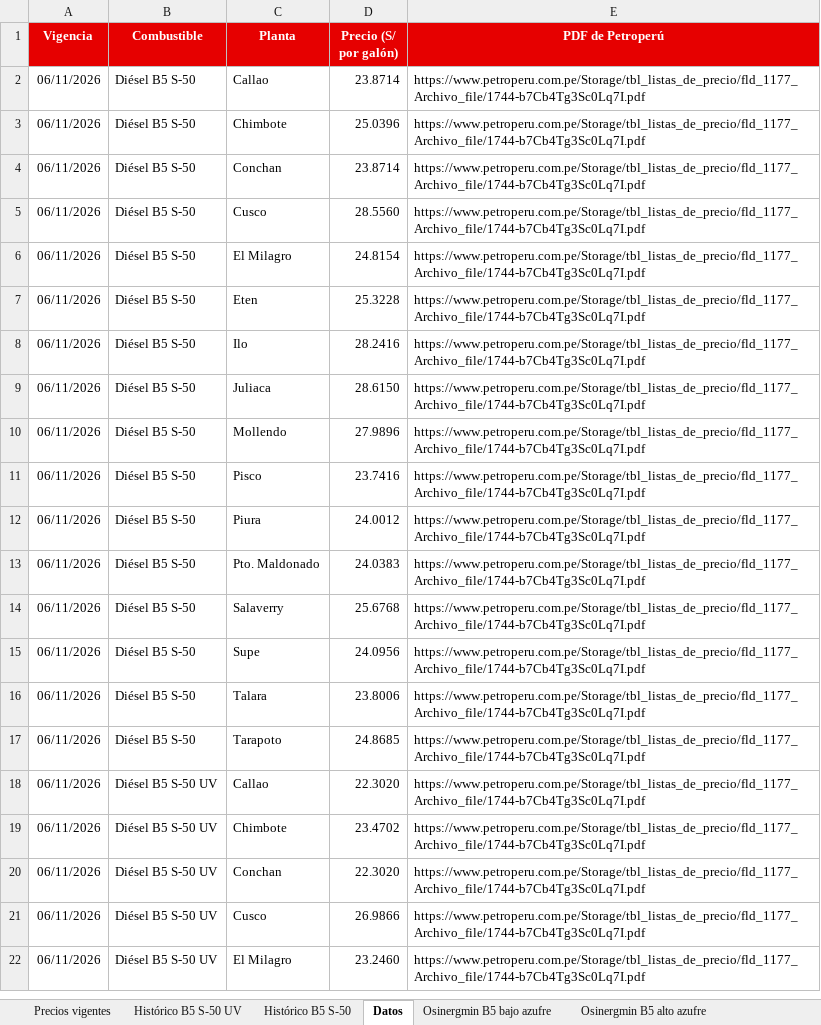
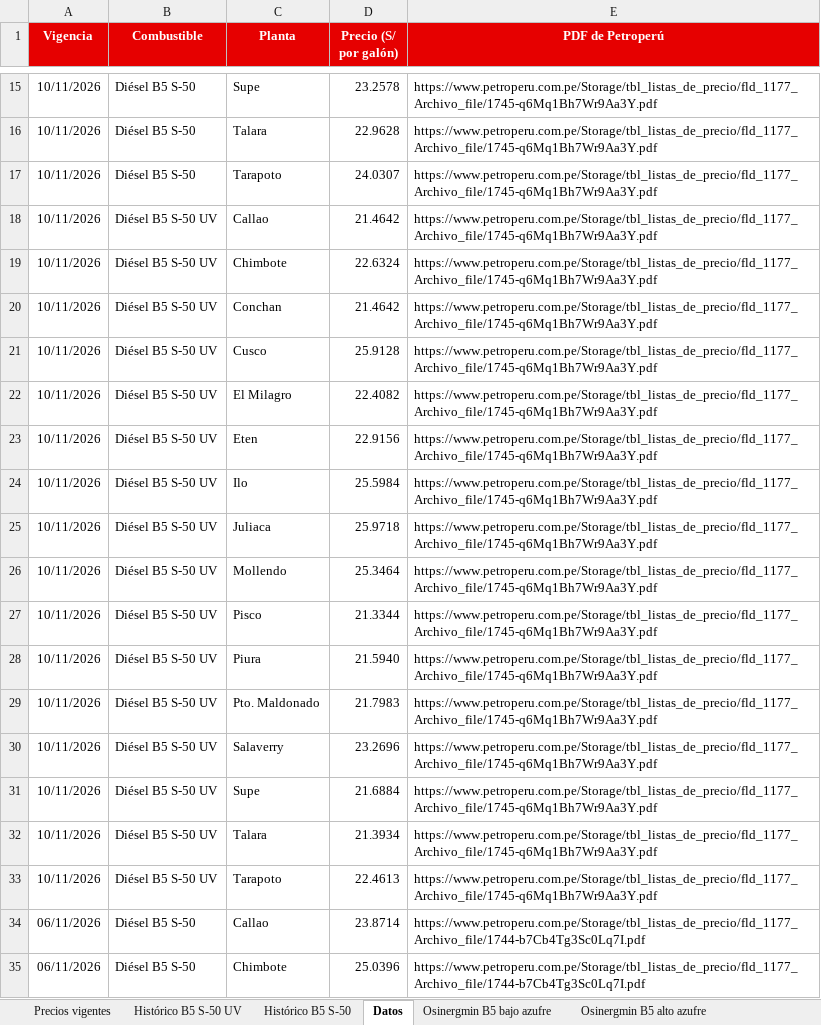
Before and after one commit to elpoppin2/AGENTE-PETROPERU-COMBUSTIBLES, an Excel workbook: data/precios-diesel-petroperu.xlsx, sheet Datos, drawn as a sheet; only a part is shown, gaps mark what is left out; the shorter side is filled out with more unchanged rows; values as stored, in another font and other column widths than the file's, no borders; the diff covers the shown part only; the diff names each change by its address in the sheet, - before the commit and + after, or states it on an @@ line.

Commit message:
Precios Petroperú 2026-11-10

```diff
--- a/data/precios-diesel-petroperu.xlsx (sheet Datos)
+++ b/data/precios-diesel-petroperu.xlsx (sheet Datos)
+row 15: 10/11/2026 | Diésel B5 S-50 | Supe | 23.2578 | https://www.petroperu.com.pe/Storage/tbl_listas_de_precio/fld_1177_Archivo_file/1745-q6Mq1Bh7Wr9Aa3Y.pdf
+row 16: 10/11/2026 | Diésel B5 S-50 | Talara | 22.9628 | https://www.petroperu.com.pe/Storage/tbl_listas_de_precio/fld_1177_Archivo_file/1745-q6Mq1Bh7Wr9Aa3Y.pdf
+row 17: 10/11/2026 | Diésel B5 S-50 | Tarapoto | 24.0307 | https://www.petroperu.com.pe/Storage/tbl_listas_de_precio/fld_1177_Archivo_file/1745-q6Mq1Bh7Wr9Aa3Y.pdf
+row 18: 10/11/2026 | Diésel B5 S-50 UV | Callao | 21.4642 | https://www.petroperu.com.pe/Storage/tbl_listas_de_precio/fld_1177_Archivo_file/1745-q6Mq1Bh7Wr9Aa3Y.pdf
+row 19: 10/11/2026 | Diésel B5 S-50 UV | Chimbote | 22.6324 | https://www.petroperu.com.pe/Storage/tbl_listas_de_precio/fld_1177_Archivo_file/1745-q6Mq1Bh7Wr9Aa3Y.pdf
+row 20: 10/11/2026 | Diésel B5 S-50 UV | Conchan | 21.4642 | https://www.petroperu.com.pe/Storage/tbl_listas_de_precio/fld_1177_Archivo_file/1745-q6Mq1Bh7Wr9Aa3Y.pdf
+row 21: 10/11/2026 | Diésel B5 S-50 UV | Cusco | 25.9128 | https://www.petroperu.com.pe/Storage/tbl_listas_de_precio/fld_1177_Archivo_file/1745-q6Mq1Bh7Wr9Aa3Y.pdf
+row 22: 10/11/2026 | Diésel B5 S-50 UV | El Milagro | 22.4082 | https://www.petroperu.com.pe/Storage/tbl_listas_de_precio/fld_1177_Archivo_file/1745-q6Mq1Bh7Wr9Aa3Y.pdf
+row 23: 10/11/2026 | Diésel B5 S-50 UV | Eten | 22.9156 | https://www.petroperu.com.pe/Storage/tbl_listas_de_precio/fld_1177_Archivo_file/1745-q6Mq1Bh7Wr9Aa3Y.pdf
+row 24: 10/11/2026 | Diésel B5 S-50 UV | Ilo | 25.5984 | https://www.petroperu.com.pe/Storage/tbl_listas_de_precio/fld_1177_Archivo_file/1745-q6Mq1Bh7Wr9Aa3Y.pdf
+row 25: 10/11/2026 | Diésel B5 S-50 UV | Juliaca | 25.9718 | https://www.petroperu.com.pe/Storage/tbl_listas_de_precio/fld_1177_Archivo_file/1745-q6Mq1Bh7Wr9Aa3Y.pdf
+row 26: 10/11/2026 | Diésel B5 S-50 UV | Mollendo | 25.3464 | https://www.petroperu.com.pe/Storage/tbl_listas_de_precio/fld_1177_Archivo_file/1745-q6Mq1Bh7Wr9Aa3Y.pdf
+row 27: 10/11/2026 | Diésel B5 S-50 UV | Pisco | 21.3344 | https://www.petroperu.com.pe/Storage/tbl_listas_de_precio/fld_1177_Archivo_file/1745-q6Mq1Bh7Wr9Aa3Y.pdf
+row 28: 10/11/2026 | Diésel B5 S-50 UV | Piura | 21.5940 | https://www.petroperu.com.pe/Storage/tbl_listas_de_precio/fld_1177_Archivo_file/1745-q6Mq1Bh7Wr9Aa3Y.pdf
+row 29: 10/11/2026 | Diésel B5 S-50 UV | Pto. Maldonado | 21.7983 | https://www.petroperu.com.pe/Storage/tbl_listas_de_precio/fld_1177_Archivo_file/1745-q6Mq1Bh7Wr9Aa3Y.pdf
+row 30: 10/11/2026 | Diésel B5 S-50 UV | Salaverry | 23.2696 | https://www.petroperu.com.pe/Storage/tbl_listas_de_precio/fld_1177_Archivo_file/1745-q6Mq1Bh7Wr9Aa3Y.pdf
+row 31: 10/11/2026 | Diésel B5 S-50 UV | Supe | 21.6884 | https://www.petroperu.com.pe/Storage/tbl_listas_de_precio/fld_1177_Archivo_file/1745-q6Mq1Bh7Wr9Aa3Y.pdf
+row 32: 10/11/2026 | Diésel B5 S-50 UV | Talara | 21.3934 | https://www.petroperu.com.pe/Storage/tbl_listas_de_precio/fld_1177_Archivo_file/1745-q6Mq1Bh7Wr9Aa3Y.pdf
+row 33: 10/11/2026 | Diésel B5 S-50 UV | Tarapoto | 22.4613 | https://www.petroperu.com.pe/Storage/tbl_listas_de_precio/fld_1177_Archivo_file/1745-q6Mq1Bh7Wr9Aa3Y.pdf
```
Also changed, not shown: 13 added rows elsewhere in this sheet, sheet Precios vigentes, sheet Histórico B5 S-50, sheet Histórico B5 S-50 UV, 5 other files.
